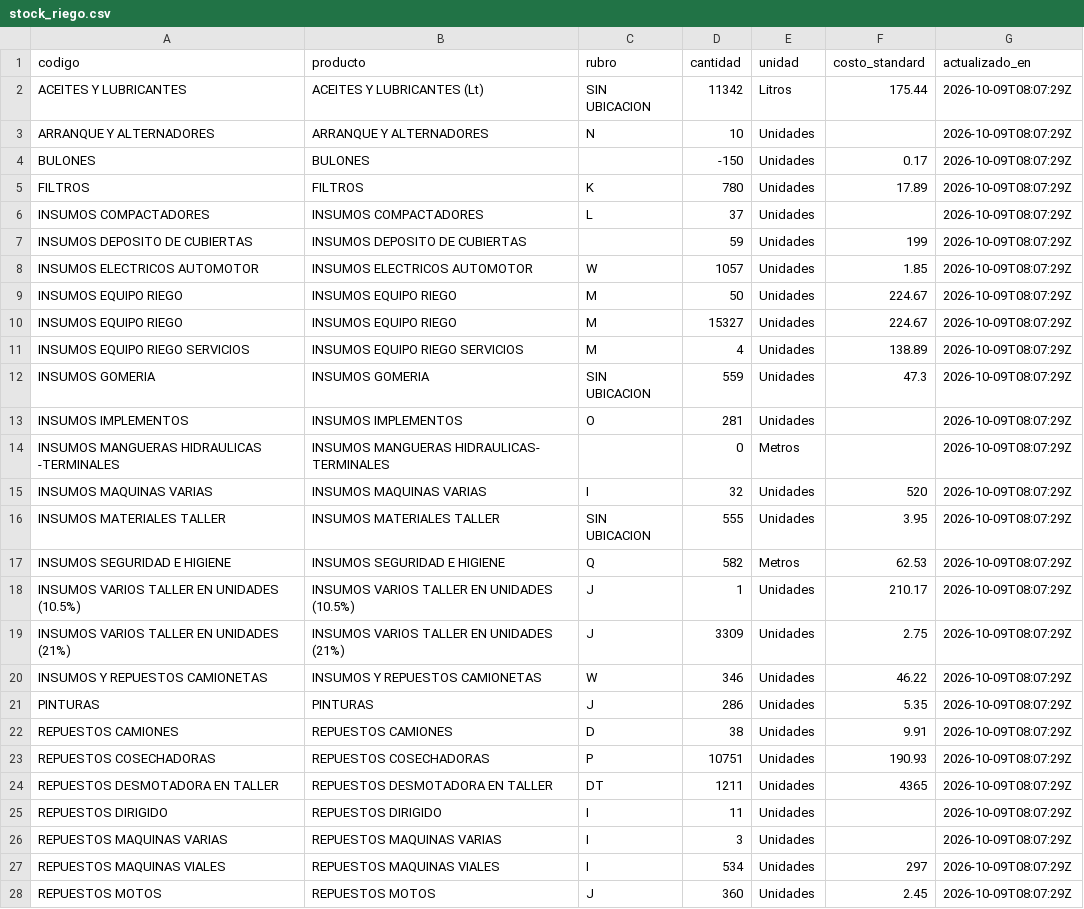
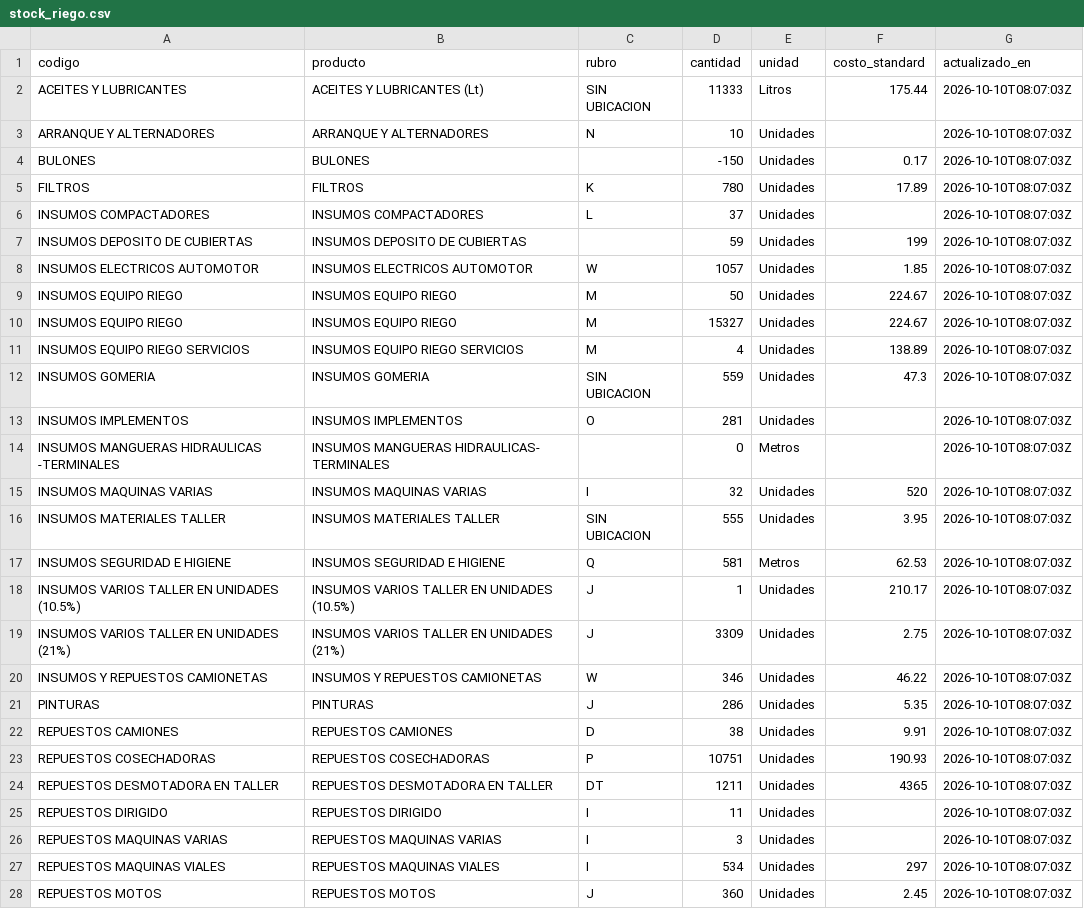
Before and after one commit to veronriosj/panel-tolloche, a CSV file: data/stock_riego.csv, drawn as a sheet; only a part is shown; the diff covers the shown part only.

```diff
--- a/data/stock_riego.csv
+++ b/data/stock_riego.csv
@@ -1,28 +1,28 @@
 codigo,producto,rubro,cantidad,unidad,costo_standard,actualizado_en
-ACEITES Y LUBRICANTES,ACEITES Y LUBRICANTES (Lt),SIN UBICACION,11342,Litros,175.44,2026-10-09T08:07:29Z
-ARRANQUE Y ALTERNADORES,ARRANQUE Y ALTERNADORES,N,10,Unidades,,2026-10-09T08:07:29Z
-BULONES,BULONES,,-150,Unidades,0.17,2026-10-09T08:07:29Z
-FILTROS,FILTROS,K,780,Unidades,17.89,2026-10-09T08:07:29Z
-INSUMOS COMPACTADORES,INSUMOS COMPACTADORES,L,37,Unidades,,2026-10-09T08:07:29Z
-INSUMOS DEPOSITO DE CUBIERTAS,INSUMOS DEPOSITO DE CUBIERTAS,,59,Unidades,199,2026-10-09T08:07:29Z
-INSUMOS ELECTRICOS AUTOMOTOR,INSUMOS ELECTRICOS AUTOMOTOR,W,1057,Unidades,1.85,2026-10-09T08:07:29Z
-INSUMOS EQUIPO RIEGO,INSUMOS  EQUIPO RIEGO,M,50,Unidades,224.67,2026-10-09T08:07:29Z
-INSUMOS EQUIPO RIEGO,INSUMOS  EQUIPO RIEGO,M,15327,Unidades,224.67,2026-10-09T08:07:29Z
-INSUMOS EQUIPO RIEGO SERVICIOS,INSUMOS EQUIPO RIEGO SERVICIOS,M,4,Unidades,138.89,2026-10-09T08:07:29Z
-INSUMOS GOMERIA,INSUMOS GOMERIA,SIN UBICACION,559,Unidades,47.3,2026-10-09T08:07:29Z
-INSUMOS IMPLEMENTOS,INSUMOS IMPLEMENTOS,O,281,Unidades,,2026-10-09T08:07:29Z
-INSUMOS MANGUERAS HIDRAULICAS -TERMINALES,INSUMOS MANGUERAS HIDRAULICAS- TERMINALES,,0,Metros,,2026-10-09T08:07:29Z
-INSUMOS MAQUINAS  VARIAS,INSUMOS  MAQUINAS VARIAS,I,32,Unidades,520,2026-10-09T08:07:29Z
-INSUMOS MATERIALES TALLER,INSUMOS MATERIALES TALLER,SIN UBICACION,555,Unidades,3.95,2026-10-09T08:07:29Z
-INSUMOS SEGURIDAD E HIGIENE,INSUMOS SEGURIDAD E HIGIENE,Q,582,Metros,62.53,2026-10-09T08:07:29Z
-INSUMOS VARIOS TALLER EN UNIDADES (10.5%),INSUMOS VARIOS TALLER EN UNIDADES (10.5%),J,1,Unidades,210.17,2026-10-09T08:07:29Z
-INSUMOS VARIOS TALLER EN UNIDADES (21%),INSUMOS VARIOS TALLER EN UNIDADES (21%),J,3309,Unidades,2.75,2026-10-09T08:07:29Z
-INSUMOS Y REPUESTOS CAMIONETAS,INSUMOS Y REPUESTOS CAMIONETAS,W,346,Unidades,46.22,2026-10-09T08:07:29Z
-PINTURAS,PINTURAS,J,286,Unidades,5.35,2026-10-09T08:07:29Z
-REPUESTOS CAMIONES,REPUESTOS CAMIONES,D,38,Unidades,9.91,2026-10-09T08:07:29Z
-REPUESTOS COSECHADORAS,REPUESTOS COSECHADORAS,P,10751,Unidades,190.93,2026-10-09T08:07:29Z
-REPUESTOS DESMOTADORA EN TALLER,REPUESTOS DESMOTADORA EN TALLER,DT,1211,Unidades,4365,2026-10-09T08:07:29Z
-REPUESTOS DIRIGIDO,REPUESTOS DIRIGIDO,I,11,Unidades,,2026-10-09T08:07:29Z
-REPUESTOS MAQUINAS VARIAS,REPUESTOS MAQUINAS VARIAS,I,3,Unidades,,2026-10-09T08:07:29Z
-REPUESTOS MAQUINAS VIALES,REPUESTOS MAQUINAS VIALES,I,534,Unidades,297,2026-10-09T08:07:29Z
-REPUESTOS MOTOS,REPUESTOS MOTOS,J,360,Unidades,2.45,2026-10-09T08:07:29Z
+ACEITES Y LUBRICANTES,ACEITES Y LUBRICANTES (Lt),SIN UBICACION,11333,Litros,175.44,2026-10-10T08:07:03Z
+ARRANQUE Y ALTERNADORES,ARRANQUE Y ALTERNADORES,N,10,Unidades,,2026-10-10T08:07:03Z
+BULONES,BULONES,,-150,Unidades,0.17,2026-10-10T08:07:03Z
+FILTROS,FILTROS,K,780,Unidades,17.89,2026-10-10T08:07:03Z
+INSUMOS COMPACTADORES,INSUMOS COMPACTADORES,L,37,Unidades,,2026-10-10T08:07:03Z
+INSUMOS DEPOSITO DE CUBIERTAS,INSUMOS DEPOSITO DE CUBIERTAS,,59,Unidades,199,2026-10-10T08:07:03Z
+INSUMOS ELECTRICOS AUTOMOTOR,INSUMOS ELECTRICOS AUTOMOTOR,W,1057,Unidades,1.85,2026-10-10T08:07:03Z
+INSUMOS EQUIPO RIEGO,INSUMOS  EQUIPO RIEGO,M,50,Unidades,224.67,2026-10-10T08:07:03Z
+INSUMOS EQUIPO RIEGO,INSUMOS  EQUIPO RIEGO,M,15327,Unidades,224.67,2026-10-10T08:07:03Z
+INSUMOS EQUIPO RIEGO SERVICIOS,INSUMOS EQUIPO RIEGO SERVICIOS,M,4,Unidades,138.89,2026-10-10T08:07:03Z
+INSUMOS GOMERIA,INSUMOS GOMERIA,SIN UBICACION,559,Unidades,47.3,2026-10-10T08:07:03Z
+INSUMOS IMPLEMENTOS,INSUMOS IMPLEMENTOS,O,281,Unidades,,2026-10-10T08:07:03Z
+INSUMOS MANGUERAS HIDRAULICAS -TERMINALES,INSUMOS MANGUERAS HIDRAULICAS- TERMINALES,,0,Metros,,2026-10-10T08:07:03Z
+INSUMOS MAQUINAS  VARIAS,INSUMOS  MAQUINAS VARIAS,I,32,Unidades,520,2026-10-10T08:07:03Z
+INSUMOS MATERIALES TALLER,INSUMOS MATERIALES TALLER,SIN UBICACION,555,Unidades,3.95,2026-10-10T08:07:03Z
+INSUMOS SEGURIDAD E HIGIENE,INSUMOS SEGURIDAD E HIGIENE,Q,581,Metros,62.53,2026-10-10T08:07:03Z
+INSUMOS VARIOS TALLER EN UNIDADES (10.5%),INSUMOS VARIOS TALLER EN UNIDADES (10.5%),J,1,Unidades,210.17,2026-10-10T08:07:03Z
+INSUMOS VARIOS TALLER EN UNIDADES (21%),INSUMOS VARIOS TALLER EN UNIDADES (21%),J,3309,Unidades,2.75,2026-10-10T08:07:03Z
+INSUMOS Y REPUESTOS CAMIONETAS,INSUMOS Y REPUESTOS CAMIONETAS,W,346,Unidades,46.22,2026-10-10T08:07:03Z
+PINTURAS,PINTURAS,J,286,Unidades,5.35,2026-10-10T08:07:03Z
+REPUESTOS CAMIONES,REPUESTOS CAMIONES,D,38,Unidades,9.91,2026-10-10T08:07:03Z
+REPUESTOS COSECHADORAS,REPUESTOS COSECHADORAS,P,10751,Unidades,190.93,2026-10-10T08:07:03Z
+REPUESTOS DESMOTADORA EN TALLER,REPUESTOS DESMOTADORA EN TALLER,DT,1211,Unidades,4365,2026-10-10T08:07:03Z
+REPUESTOS DIRIGIDO,REPUESTOS DIRIGIDO,I,11,Unidades,,2026-10-10T08:07:03Z
+REPUESTOS MAQUINAS VARIAS,REPUESTOS MAQUINAS VARIAS,I,3,Unidades,,2026-10-10T08:07:03Z
+REPUESTOS MAQUINAS VIALES,REPUESTOS MAQUINAS VIALES,I,534,Unidades,297,2026-10-10T08:07:03Z
+REPUESTOS MOTOS,REPUESTOS MOTOS,J,360,Unidades,2.45,2026-10-10T08:07:03Z
```
Also changed, not shown: 7 edited cells elsewhere in this file, 5 other files.
